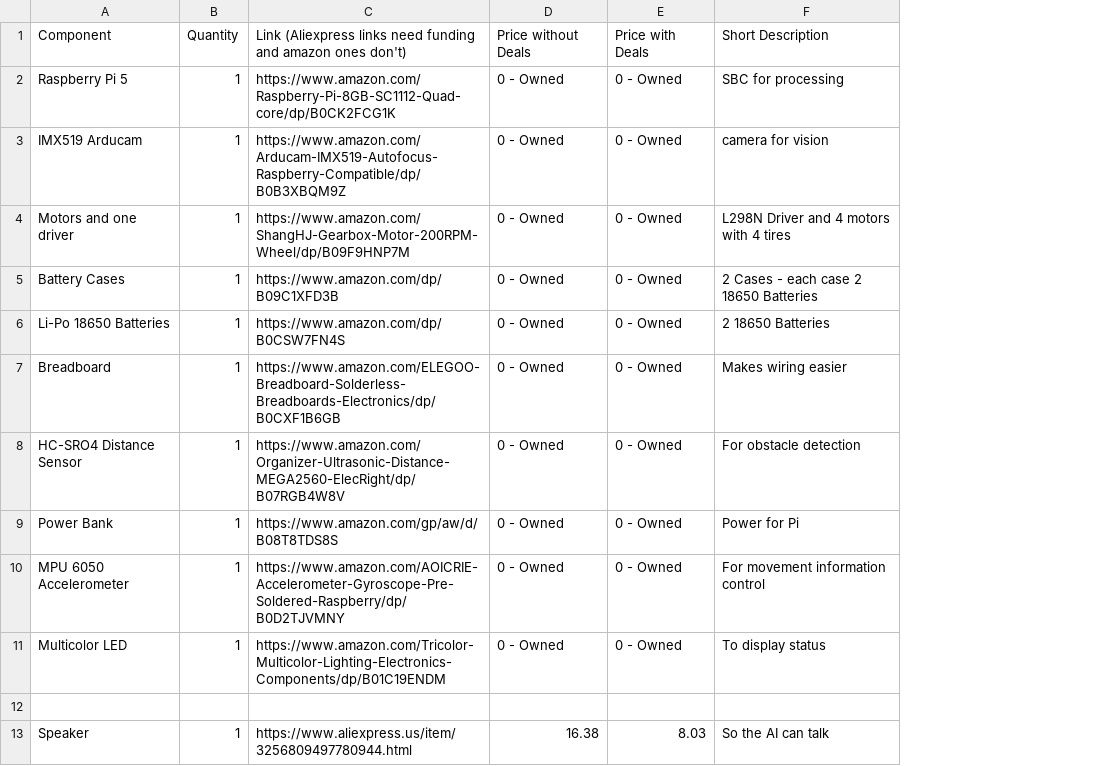
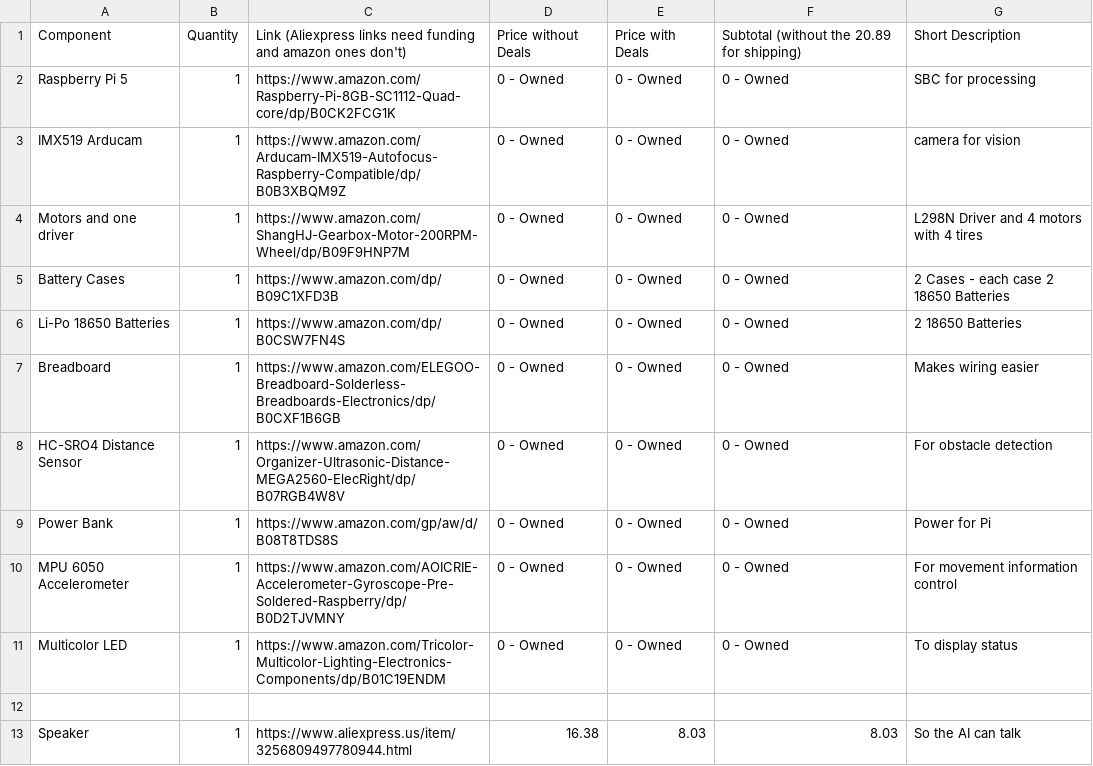
Before and after one commit to Shreemahor/GPT-On-Wheels, a CSV file: bom.csv, drawn as a sheet; only a part is shown; the diff names each change by its address in the sheet, - before the commit and + after, or states it on an @@ line.

Commit message:
Add subtotal column and update header in bom.csv
Updated bom.csv to include subtotal for each component and adjusted the header.

```diff
--- a/bom.csv
+++ b/bom.csv
+column F, rows 1-13: Subtotal (without the 20.89 for shipping) | 0 - Owned | 0 - Owned | 0 - Owned | 0 - Owned | 0 - Owned | 0 - Owned | 0 - Owned | 0 - Owned | 0 - Owned | 0 - Owned |  | 8.03
```
